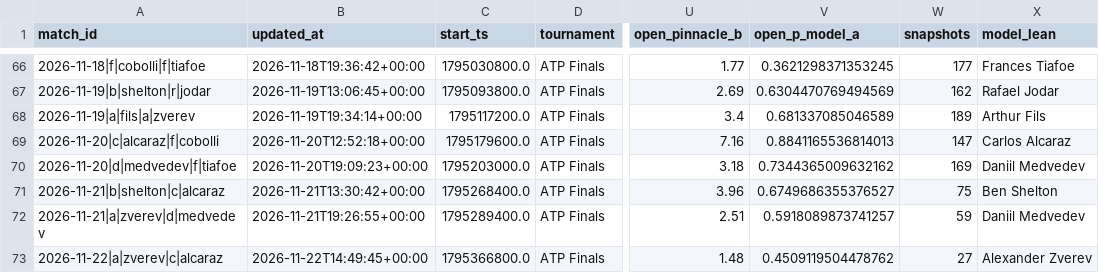
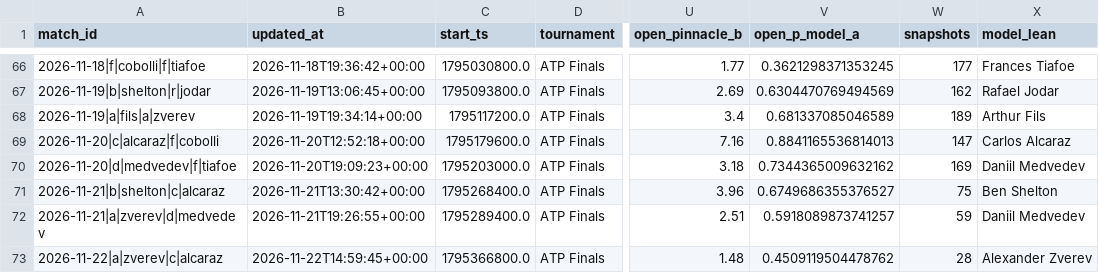
Before and after one commit to Nickan-ShabanNejad/Tennis-Probabilistic-Modelling, a CSV file: data/predictions/predictions_log.csv, drawn as a sheet; only a part is shown, gaps mark what is left out; the diff names each change by its address in the sheet, - before the commit and + after, or states it on an @@ line.

```diff
--- a/data/predictions/predictions_log.csv
+++ b/data/predictions/predictions_log.csv
-B73 (updated_at): 2026-11-22T14:49:45+00:00
+B73 (updated_at): 2026-11-22T14:59:45+00:00
-W73 (snapshots): 27
+W73 (snapshots): 28
```
Also changed, not shown: 1 other file.
